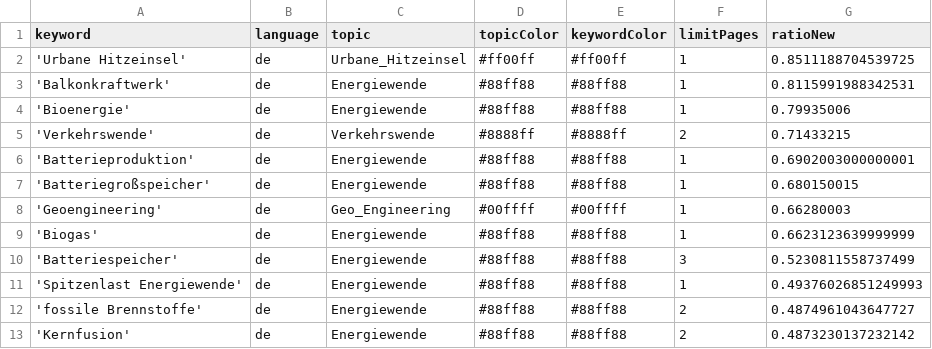
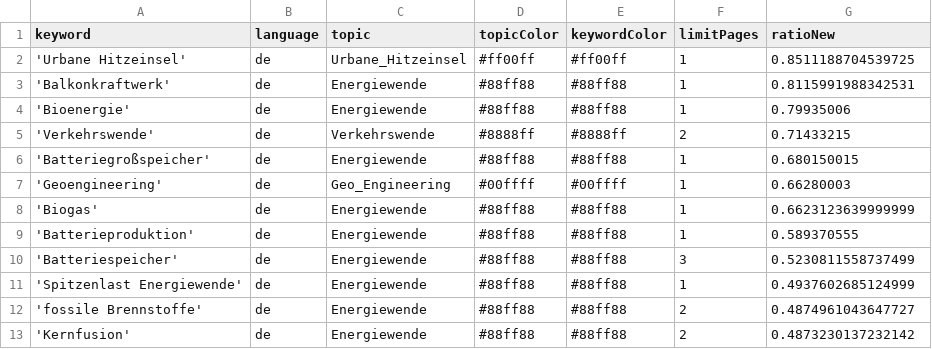
Before and after one commit to daschu83-news/energyIsComing, a CSV file: keywords.csv, drawn as a sheet; only a part is shown.

Commit message:
Commit from GitHub Actions (harvest:0.0)

```diff
--- a/keywords.csv
+++ b/keywords.csv
@@ -5,3 +5,2 @@ keyword,language,topic,topicColor,keywordColor,limitPages,ratioNew
 'Verkehrswende',de,Verkehrswende,#8888ff,#8888ff,2,0.71433215
-'Batterieproduktion',de,Energiewende,#88ff88,#88ff88,1,0.6902003000000001
 'Batteriegroßspeicher',de,Energiewende,#88ff88,#88ff88,1,0.680150015
@@ -9,4 +8,5 @@ keyword,language,topic,topicColor,keywordColor,limitPages,ratioNew
 'Biogas',de,Energiewende,#88ff88,#88ff88,1,0.6623123639999999
+'Batterieproduktion',de,Energiewende,#88ff88,#88ff88,1,0.589370555
 'Batteriespeicher',de,Energiewende,#88ff88,#88ff88,3,0.5230811558737499
-'Spitzenlast Energiewende',de,Energiewende,#88ff88,#88ff88,1,0.49376026851249993
+'Spitzenlast Energiewende',de,Energiewende,#88ff88,#88ff88,1,0.4937602685124999
 'fossile Brennstoffe',de,Energiewende,#88ff88,#88ff88,2,0.4874961043647727
```
